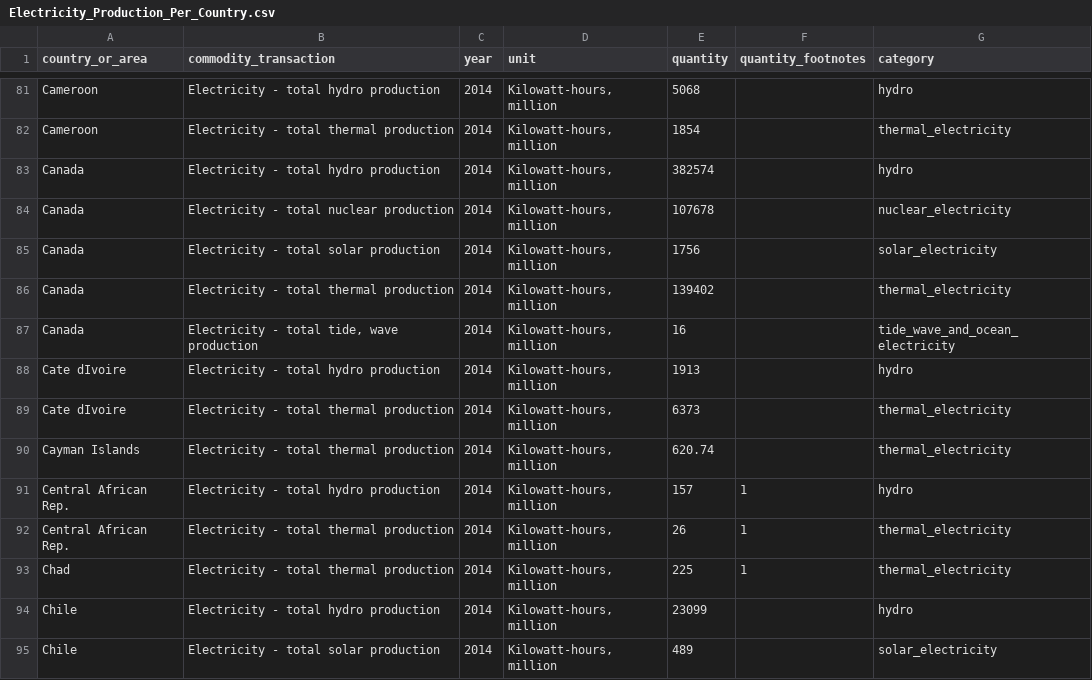
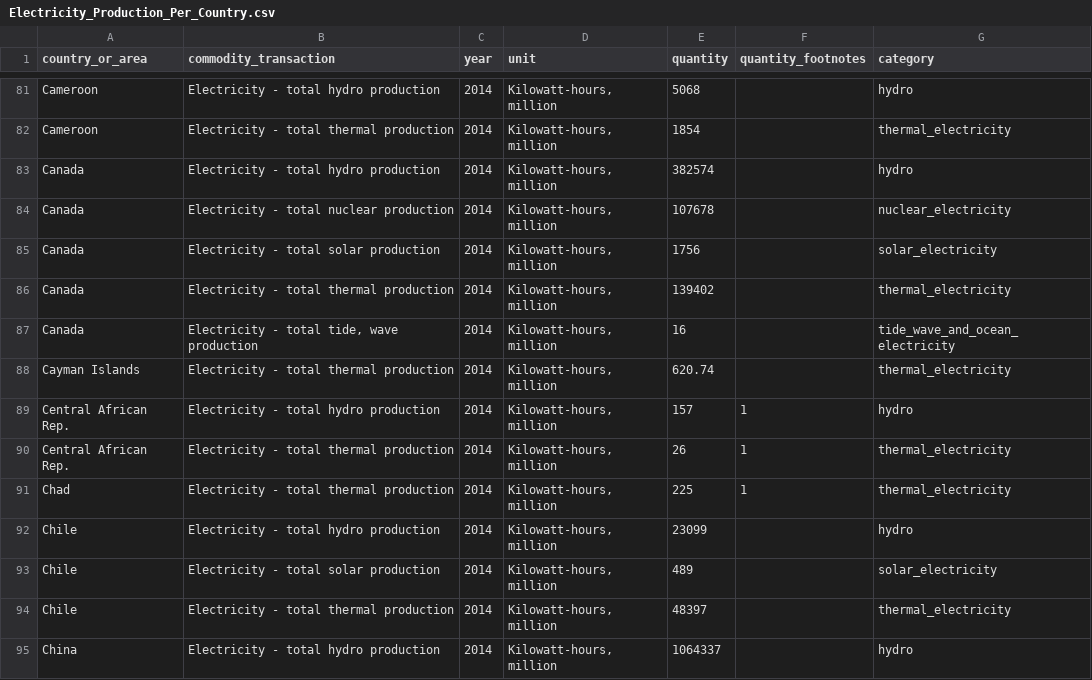
Before and after one commit to Gomezrbz/Hacker-Statistics, a CSV file: DataSets/Electricity_Production_Per_Country.csv, drawn as a sheet; only a part is shown, gaps mark what is left out; the shorter side is filled out with more unchanged rows.

Commit message:
Energy

```diff
--- a/DataSets/Electricity_Production_Per_Country.csv
+++ b/DataSets/Electricity_Production_Per_Country.csv
@@ -87,4 +87,2 @@ Canada,Electricity - total thermal production,2014,"Kilowatt-hours, million",139
 Canada,"Electricity - total tide, wave production",2014,"Kilowatt-hours, million",16,,tide_wave_and_ocean_electricity
-Cate dIvoire,Electricity - total hydro production,2014,"Kilowatt-hours, million",1913,,hydro
-Cate dIvoire,Electricity - total thermal production,2014,"Kilowatt-hours, million",6373,,thermal_electricity
 Cayman Islands,Electricity - total thermal production,2014,"Kilowatt-hours, million",620.74,,thermal_electricity
```
